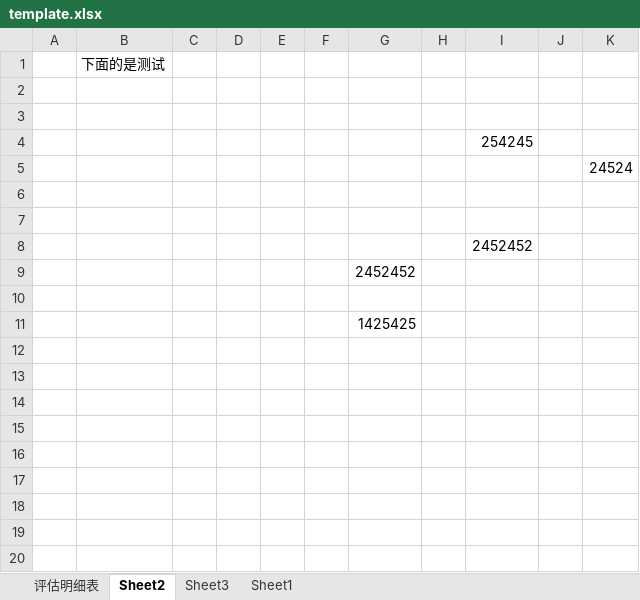
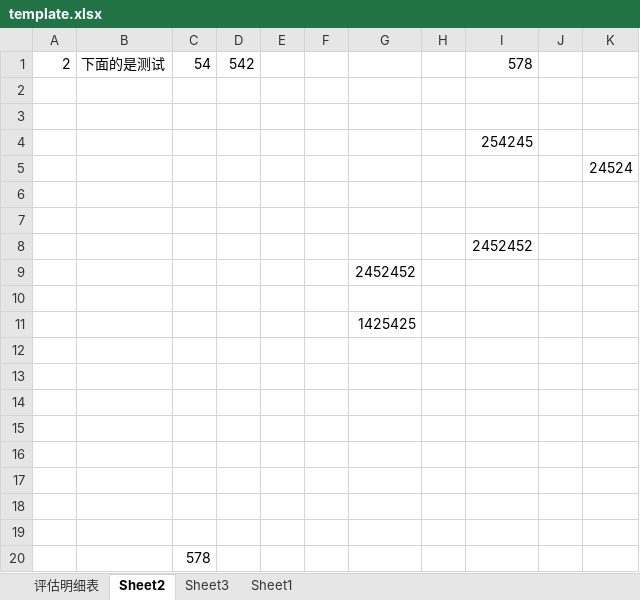
Before and after one commit to SnailBrother/React-demo-all-top-, an Excel workbook: react-demo/public/template.xlsx, sheet Sheet2, drawn as a sheet; values as stored, in another font and other column widths than the file's, no borders; removed rows and columns are numbered as before the commit, all else as after; the diff names each change by its address in the sheet, - before the commit and + after, or states it on an @@ line.

```diff
--- a/react-demo/public/template.xlsx (sheet Sheet2)
+++ b/react-demo/public/template.xlsx (sheet Sheet2)
-row 1:  | 下面的是测试
+row 1: 2 | 下面的是测试 | 54 | 542 |  |  |  |  | 578
+row 12: (empty)
+row 13: (empty)
+row 14: (empty)
+row 15: (empty)
+row 16: (empty)
+row 17: (empty)
+row 18: (empty)
+row 19: (empty)
+row 20:  |  | 578
```
Also changed, not shown: sheet Sheet3, sheet Sheet1, 3 other files.
